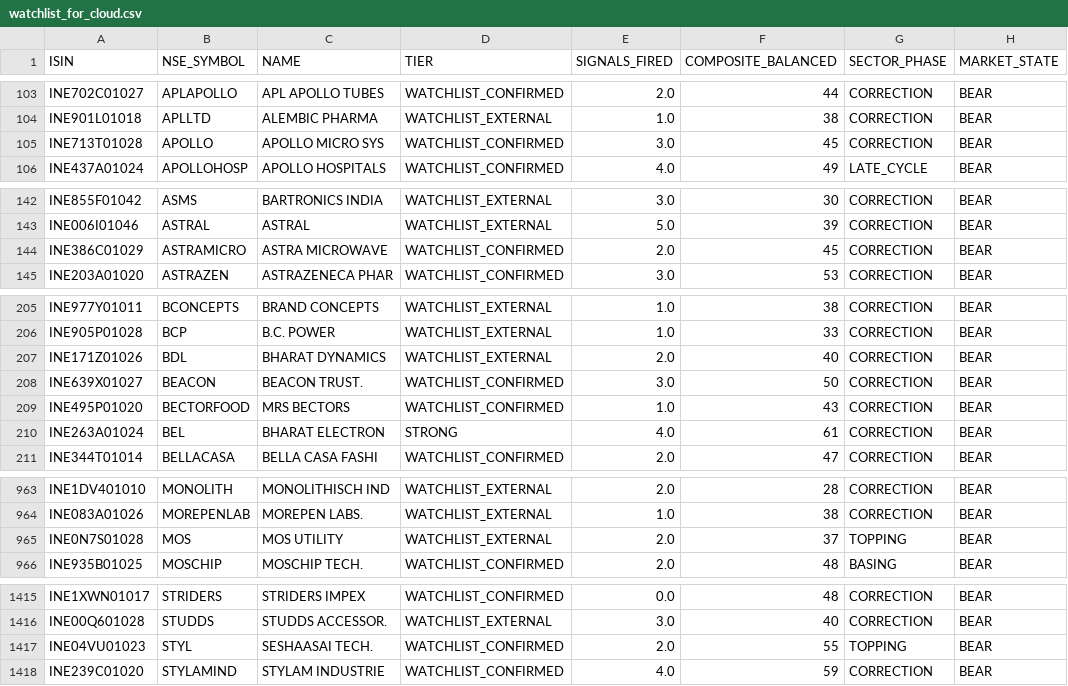
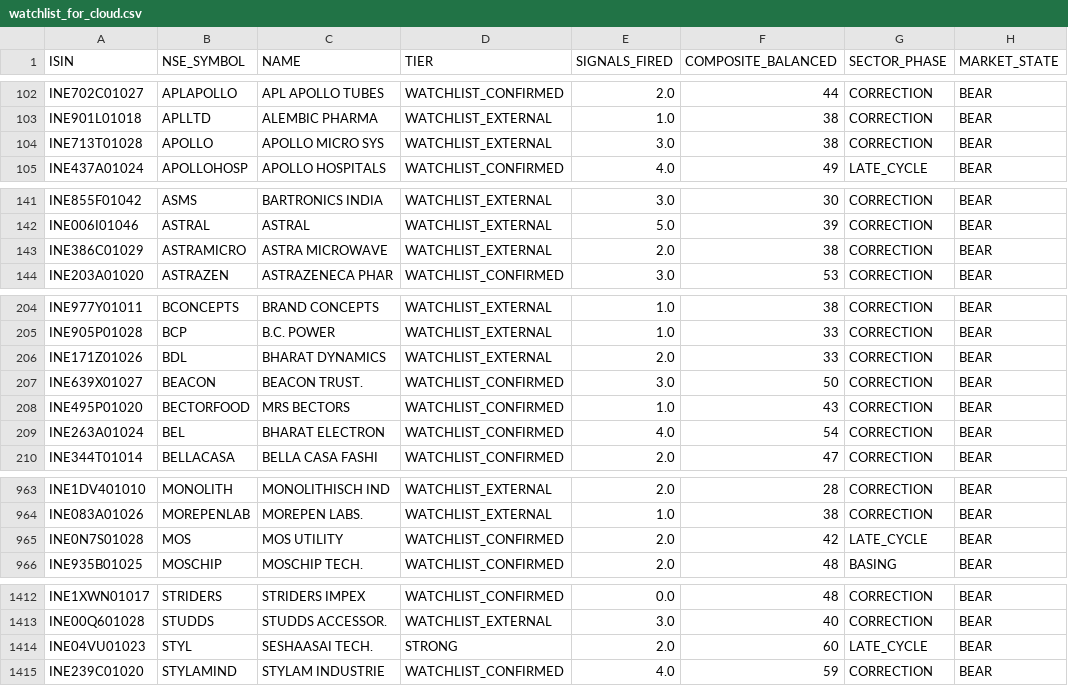
Before and after one commit to rajkshroff/multibagger-alerts, a CSV file: watchlist_for_cloud.csv, drawn as a sheet; only a part is shown, gaps mark what is left out; the diff covers the shown part only.

```diff
--- a/watchlist_for_cloud.csv
+++ b/watchlist_for_cloud.csv
@@ -104,3 +103,3 @@ INE702C01027,APLAPOLLO,APL APOLLO TUBES,WATCHLIST_CONFIRMED,2.0,44,CORRECTION,BE
 INE901L01018,APLLTD,ALEMBIC PHARMA,WATCHLIST_EXTERNAL,1.0,38,CORRECTION,BEAR
-INE713T01028,APOLLO,APOLLO MICRO SYS,WATCHLIST_CONFIRMED,3.0,45,CORRECTION,BEAR
+INE713T01028,APOLLO,APOLLO MICRO SYS,WATCHLIST_EXTERNAL,3.0,38,CORRECTION,BEAR
 INE437A01024,APOLLOHOSP,APOLLO HOSPITALS,WATCHLIST_CONFIRMED,4.0,49,LATE_CYCLE,BEAR
@@ -143,3 +142,3 @@ INE855F01042,ASMS,BARTRONICS INDIA,WATCHLIST_EXTERNAL,3.0,30,CORRECTION,BEAR
 INE006I01046,ASTRAL,ASTRAL,WATCHLIST_EXTERNAL,5.0,39,CORRECTION,BEAR
-INE386C01029,ASTRAMICRO,ASTRA MICROWAVE,WATCHLIST_CONFIRMED,2.0,45,CORRECTION,BEAR
+INE386C01029,ASTRAMICRO,ASTRA MICROWAVE,WATCHLIST_EXTERNAL,2.0,38,CORRECTION,BEAR
 INE203A01020,ASTRAZEN,ASTRAZENECA PHAR,WATCHLIST_CONFIRMED,3.0,53,CORRECTION,BEAR
@@ -206,6 +205,6 @@ INE977Y01011,BCONCEPTS,BRAND CONCEPTS,WATCHLIST_EXTERNAL,1.0,38,CORRECTION,BEAR
 INE905P01028,BCP,B.C. POWER,WATCHLIST_EXTERNAL,1.0,33,CORRECTION,BEAR
-INE171Z01026,BDL,BHARAT DYNAMICS,WATCHLIST_EXTERNAL,2.0,40,CORRECTION,BEAR
+INE171Z01026,BDL,BHARAT DYNAMICS,WATCHLIST_EXTERNAL,2.0,33,CORRECTION,BEAR
 INE639X01027,BEACON,BEACON TRUST.,WATCHLIST_CONFIRMED,3.0,50,CORRECTION,BEAR
 INE495P01020,BECTORFOOD,MRS BECTORS,WATCHLIST_CONFIRMED,1.0,43,CORRECTION,BEAR
-INE263A01024,BEL,BHARAT ELECTRON,STRONG,4.0,61,CORRECTION,BEAR
+INE263A01024,BEL,BHARAT ELECTRON,WATCHLIST_CONFIRMED,4.0,54,CORRECTION,BEAR
 INE344T01014,BELLACASA,BELLA CASA FASHI,WATCHLIST_CONFIRMED,2.0,47,CORRECTION,BEAR
@@ -964,3 +964,3 @@ INE1DV401010,MONOLITH,MONOLITHISCH IND,WATCHLIST_EXTERNAL,2.0,28,CORRECTION,BEAR
 INE083A01026,MOREPENLAB,MOREPEN LABS.,WATCHLIST_EXTERNAL,1.0,38,CORRECTION,BEAR
-INE0N7S01028,MOS,MOS UTILITY,WATCHLIST_EXTERNAL,2.0,37,TOPPING,BEAR
+INE0N7S01028,MOS,MOS UTILITY,WATCHLIST_CONFIRMED,2.0,42,LATE_CYCLE,BEAR
 INE935B01025,MOSCHIP,MOSCHIP TECH.,WATCHLIST_CONFIRMED,2.0,48,BASING,BEAR
@@ -1416,3 +1413,3 @@ INE1XWN01017,STRIDERS,STRIDERS IMPEX,WATCHLIST_CONFIRMED,0.0,48,CORRECTION,BEAR
 INE00Q601028,STUDDS,STUDDS ACCESSOR.,WATCHLIST_EXTERNAL,3.0,40,CORRECTION,BEAR
-INE04VU01023,STYL,SESHAASAI TECH.,WATCHLIST_CONFIRMED,2.0,55,TOPPING,BEAR
+INE04VU01023,STYL,SESHAASAI TECH.,STRONG,2.0,60,LATE_CYCLE,BEAR
 INE239C01020,STYLAMIND,STYLAM INDUSTRIE,WATCHLIST_CONFIRMED,4.0,59,CORRECTION,BEAR
```
Also changed, not shown: 1 added row, 4 removed rows and 23 edited cells elsewhere in this file, 2 other files.
